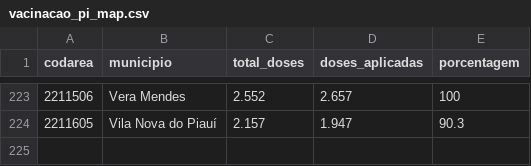
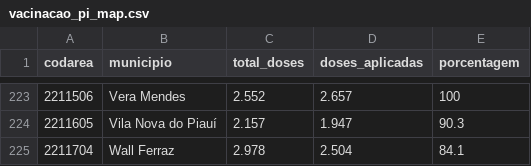
Before and after one commit to CarlosDaniel0/vacinacao-piaui-folium, a CSV file: rnds/vacinacao_pi_map.csv, drawn as a sheet; only a part is shown, gaps mark what is left out.

Commit message:
Data Update

```diff
--- a/rnds/vacinacao_pi_map.csv
+++ b/rnds/vacinacao_pi_map.csv
@@ -224 +224,2 @@ codarea,municipio,total_doses,doses_aplicadas,porcentagem
 2211605,Vila Nova do Piauí,2.157,1.947,90.3
+2211704,Wall Ferraz,2.978,2.504,84.1
```
Also changed, not shown: rnds/nomes_municipios.csv, 3 other files.
